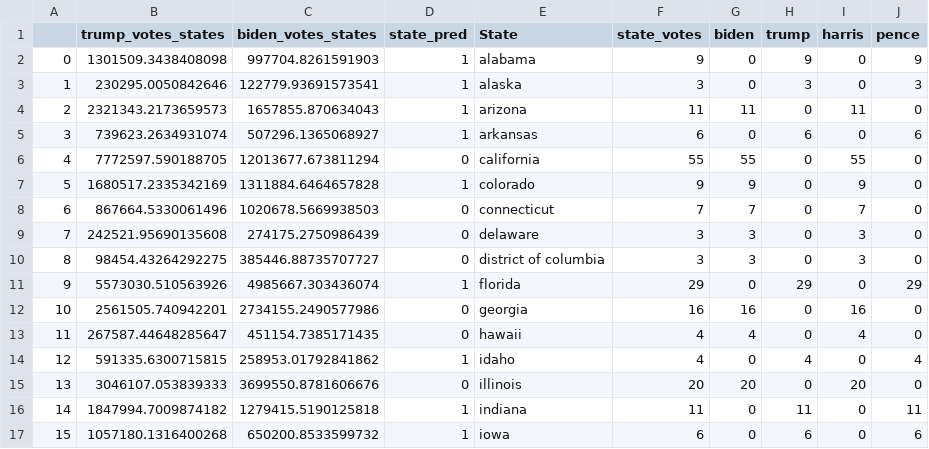
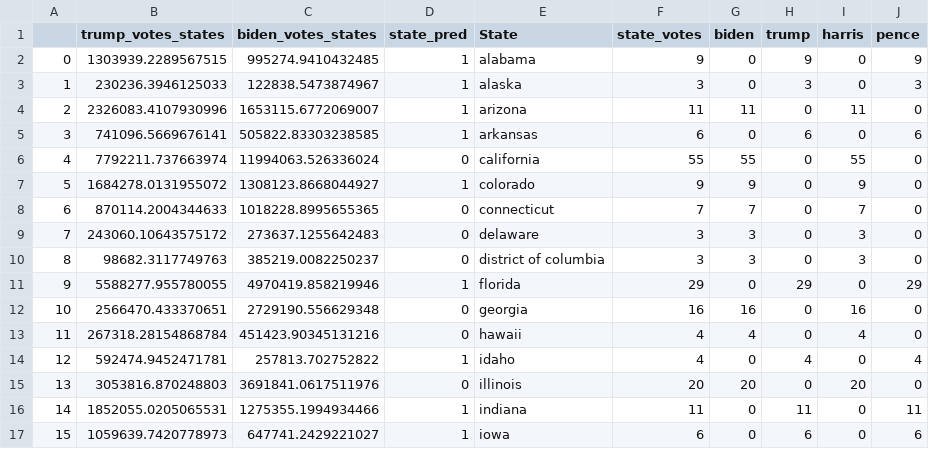
Before and after one commit to pmench/mrp-team, a CSV file: data/final_pred_elec_2024.csv, drawn as a sheet; only a part is shown; the diff covers the shown part only.

```diff
--- a/data/final_pred_elec_2024.csv
+++ b/data/final_pred_elec_2024.csv
@@ -1,17 +1,17 @@
 ,trump_votes_states,biden_votes_states,state_pred,State,state_votes,biden,trump,harris,pence
-0,1301509.3438408098,997704.8261591903,1,alabama,9,0,9,0,9
-1,230295.0050842646,122779.93691573541,1,alaska,3,0,3,0,3
-2,2321343.2173659573,1657855.870634043,1,arizona,11,11,0,11,0
-3,739623.2634931074,507296.1365068927,1,arkansas,6,0,6,0,6
-4,7772597.590188705,12013677.673811294,0,california,55,55,0,55,0
-5,1680517.2335342169,1311884.6464657828,1,colorado,9,9,0,9,0
-6,867664.5330061496,1020678.5669938503,0,connecticut,7,7,0,7,0
-7,242521.95690135608,274175.2750986439,0,delaware,3,3,0,3,0
-8,98454.43264292275,385446.88735707727,0,district of columbia,3,3,0,3,0
-9,5573030.510563926,4985667.303436074,1,florida,29,0,29,0,29
-10,2561505.740942201,2734155.2490577986,0,georgia,16,16,0,16,0
-11,267587.44648285647,451154.7385171435,0,hawaii,4,4,0,4,0
-12,591335.6300715815,258953.01792841862,1,idaho,4,0,4,0,4
-13,3046107.053839333,3699550.8781606676,0,illinois,20,20,0,20,0
-14,1847994.7009874182,1279415.5190125818,1,indiana,11,0,11,0,11
-15,1057180.1316400268,650200.8533599732,1,iowa,6,0,6,0,6
+0,1303939.2289567515,995274.9410432485,1,alabama,9,0,9,0,9
+1,230236.3946125033,122838.5473874967,1,alaska,3,0,3,0,3
+2,2326083.4107930996,1653115.6772069007,1,arizona,11,11,0,11,0
+3,741096.5669676141,505822.83303238585,1,arkansas,6,0,6,0,6
+4,7792211.737663974,11994063.526336024,0,california,55,55,0,55,0
+5,1684278.0131955072,1308123.8668044927,1,colorado,9,9,0,9,0
+6,870114.2004344633,1018228.8995655365,0,connecticut,7,7,0,7,0
+7,243060.10643575172,273637.1255642483,0,delaware,3,3,0,3,0
+8,98682.3117749763,385219.0082250237,0,district of columbia,3,3,0,3,0
+9,5588277.955780055,4970419.858219946,1,florida,29,0,29,0,29
+10,2566470.433370651,2729190.556629348,0,georgia,16,16,0,16,0
+11,267318.28154868784,451423.90345131216,0,hawaii,4,4,0,4,0
+12,592474.9452471781,257813.702752822,1,idaho,4,0,4,0,4
+13,3053816.870248803,3691841.0617511976,0,illinois,20,20,0,20,0
+14,1852055.0205065531,1275355.1994934466,1,indiana,11,0,11,0,11
+15,1059639.7420778973,647741.2429221027,1,iowa,6,0,6,0,6
```
Also changed, not shown: 70 edited cells elsewhere in this file, data/nat_2024_to_pred.csv, data/turnout_by_state.csv, 3 other files.
